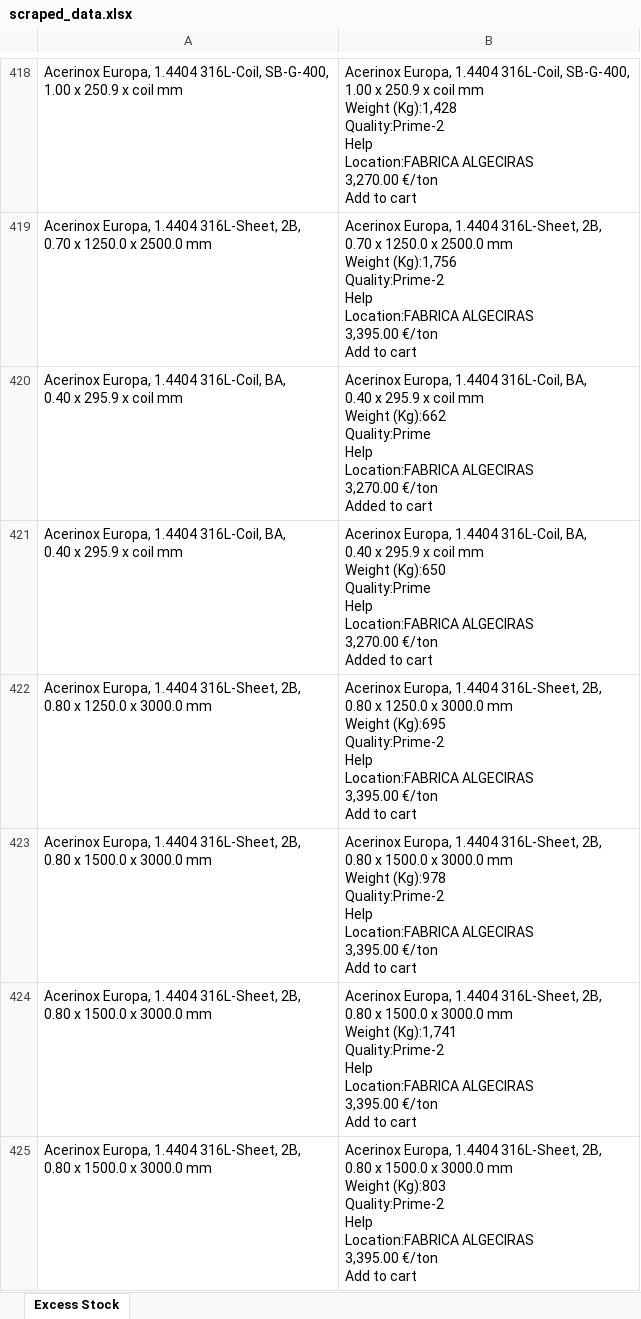
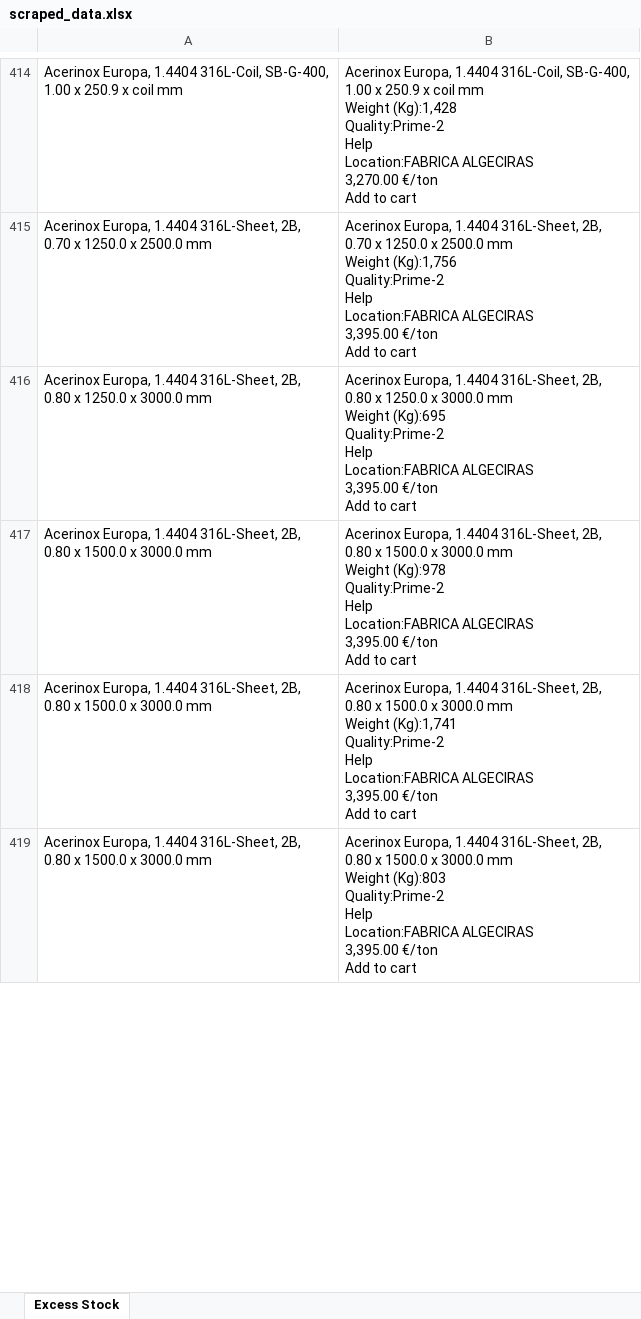
Before and after one commit to Mokax1/inv-scraper, an Excel workbook: scraped_data.xlsx, sheet Excess Stock, drawn as a sheet; only a part is shown, gaps mark what is left out; values as stored, in another font and other column widths than the file's, no borders; removed rows and columns are numbered as before the commit, all else as after; ↵ is a line break in a cell; the diff covers the shown part only; the diff names each change by its address in the sheet, - before the commit and + after, or states it on an @@ line.

```diff
--- a/scraped_data.xlsx (sheet Excess Stock)
+++ b/scraped_data.xlsx (sheet Excess Stock)
-row 420: Acerinox Europa, 1.4404 316L-Coil, BA, ↵ 0.40 x 295.9 x coil mm | Acerinox Europa, 1.4404 316L-Coil, BA, ↵ 0.40 x 295.9 x coil mm ↵ Weight (Kg):662 ↵ Quality:Prime ↵ Help ↵ Location:FABRICA ALGECIRAS ↵ 3,270.00 €/ton ↵ Added to cart
-row 421: Acerinox Europa, 1.4404 316L-Coil, BA, ↵ 0.40 x 295.9 x coil mm | Acerinox Europa, 1.4404 316L-Coil, BA, ↵ 0.40 x 295.9 x coil mm ↵ Weight (Kg):650 ↵ Quality:Prime ↵ Help ↵ Location:FABRICA ALGECIRAS ↵ 3,270.00 €/ton ↵ Added to cart
```
Also changed, not shown: 12 added rows, 14 removed rows, 13 moved rows and 7 edited cells elsewhere in this sheet, 2 other files.
